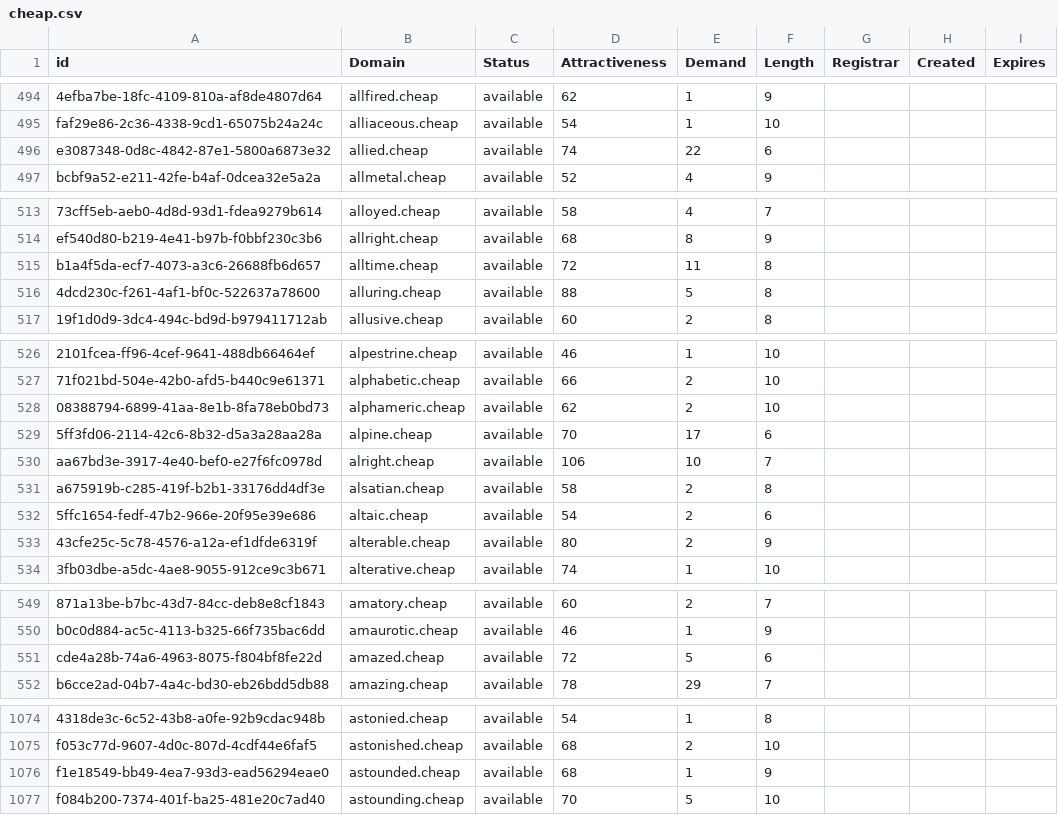
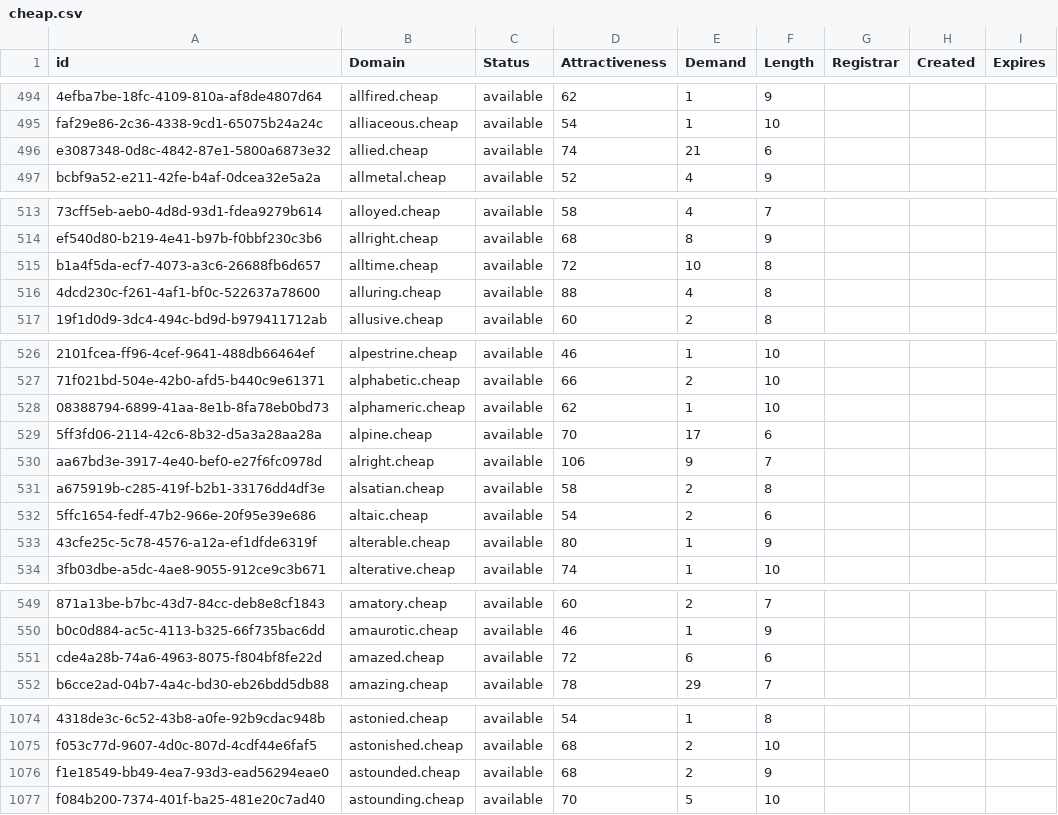
Before and after one commit to UniqueDomains/cheap-oneword-domains, a CSV file: cheap.csv, drawn as a sheet; only a part is shown, gaps mark what is left out; the diff covers the shown part only; the diff names each change by its address in the sheet, - before the commit and + after, or states it on an @@ line.

Commit message:
Domains update

```diff
--- a/cheap.csv
+++ b/cheap.csv
-E496 (Demand): 22
+E496 (Demand): 21
-E515 (Demand): 11
+E515 (Demand): 10
-E516 (Demand): 5
+E516 (Demand): 4
-E528 (Demand): 2
+E528 (Demand): 1
-E530 (Demand): 10
+E530 (Demand): 9
-E533 (Demand): 2
+E533 (Demand): 1
-E551 (Demand): 5
+E551 (Demand): 6
-E1076 (Demand): 1
+E1076 (Demand): 2
```
Also changed, not shown: 13 edited cells elsewhere in this file, 1 other file.
